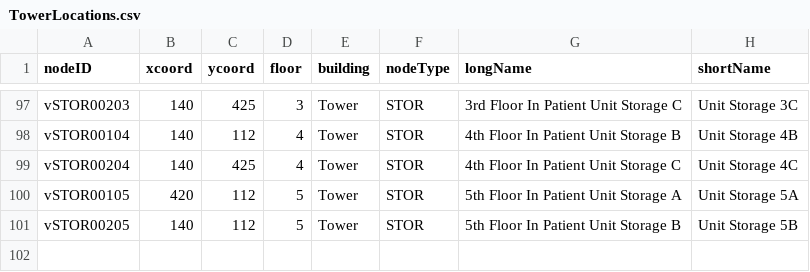
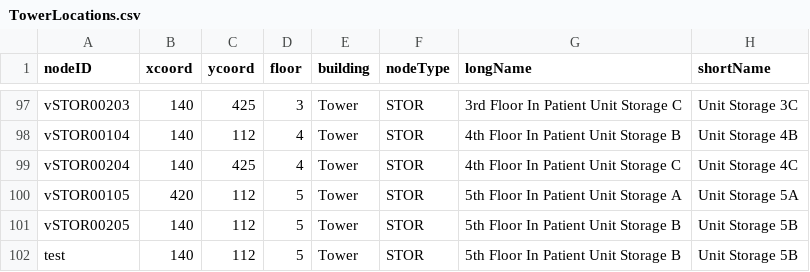
Before and after one commit to Tdonnelly20/Hospital-Application, a CSV file: src/main/resources/edu/wpi/cs3733/d22/teamV/TowerLocations.csv, drawn as a sheet; only a part is shown, gaps mark what is left out.

```diff
--- a/src/main/resources/edu/wpi/cs3733/d22/teamV/TowerLocations.csv
+++ b/src/main/resources/edu/wpi/cs3733/d22/teamV/TowerLocations.csv
@@ -101 +101,2 @@ vSTOR00105,420,112,5,Tower,STOR,5th Floor In Patient Unit Storage A,Unit Storage
 vSTOR00205,140,112,5,Tower,STOR,5th Floor In Patient Unit Storage B,Unit Storage 5B
+test,140,112,5,Tower,STOR,5th Floor In Patient Unit Storage B,Unit Storage 5B
```
Also changed, not shown: 6 other files.
